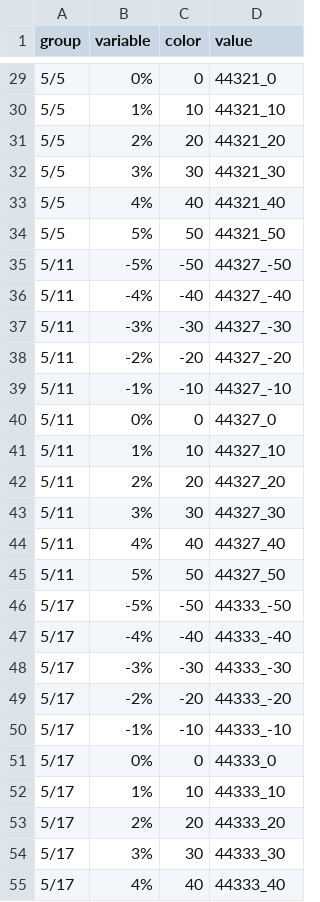
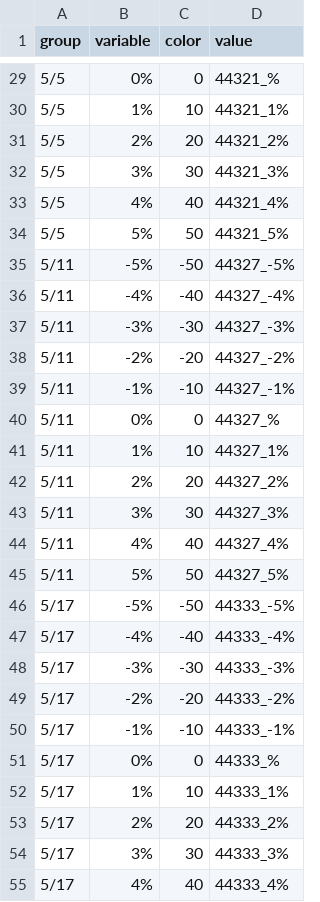
Before and after one commit to datatician/span, a CSV file: heatmap.csv, drawn as a sheet; only a part is shown, gaps mark what is left out; the diff covers the shown part only.

```diff
--- a/heatmap.csv
+++ b/heatmap.csv
@@ -29,27 +29,27 @@ group,variable,color,value
-5/5, 0%, 0, 44321_0
-5/5, 1%, 10, 44321_10
-5/5, 2%, 20, 44321_20
-5/5, 3%, 30, 44321_30
-5/5, 4%, 40, 44321_40
-5/5, 5%, 50, 44321_50
-5/11, -5%, -50, 44327_-50
-5/11, -4%, -40, 44327_-40
-5/11, -3%, -30, 44327_-30
-5/11, -2%, -20, 44327_-20
-5/11, -1%, -10, 44327_-10
-5/11, 0%, 0, 44327_0
-5/11, 1%, 10, 44327_10
-5/11, 2%, 20, 44327_20
-5/11, 3%, 30, 44327_30
-5/11, 4%, 40, 44327_40
-5/11, 5%, 50, 44327_50
-5/17, -5%, -50, 44333_-50
-5/17, -4%, -40, 44333_-40
-5/17, -3%, -30, 44333_-30
-5/17, -2%, -20, 44333_-20
-5/17, -1%, -10, 44333_-10
-5/17, 0%, 0, 44333_0
-5/17, 1%, 10, 44333_10
-5/17, 2%, 20, 44333_20
-5/17, 3%, 30, 44333_30
-5/17, 4%, 40, 44333_40
+5/5, 0%, 0, 44321_%
+5/5, 1%, 10, 44321_1%
+5/5, 2%, 20, 44321_2%
+5/5, 3%, 30, 44321_3%
+5/5, 4%, 40, 44321_4%
+5/5, 5%, 50, 44321_5%
+5/11, -5%, -50, 44327_-5%
+5/11, -4%, -40, 44327_-4%
+5/11, -3%, -30, 44327_-3%
+5/11, -2%, -20, 44327_-2%
+5/11, -1%, -10, 44327_-1%
+5/11, 0%, 0, 44327_%
+5/11, 1%, 10, 44327_1%
+5/11, 2%, 20, 44327_2%
+5/11, 3%, 30, 44327_3%
+5/11, 4%, 40, 44327_4%
+5/11, 5%, 50, 44327_5%
+5/17, -5%, -50, 44333_-5%
+5/17, -4%, -40, 44333_-4%
+5/17, -3%, -30, 44333_-3%
+5/17, -2%, -20, 44333_-2%
+5/17, -1%, -10, 44333_-1%
+5/17, 0%, 0, 44333_%
+5/17, 1%, 10, 44333_1%
+5/17, 2%, 20, 44333_2%
+5/17, 3%, 30, 44333_3%
+5/17, 4%, 40, 44333_4%
```
Also changed, not shown: 83 edited cells elsewhere in this file.
